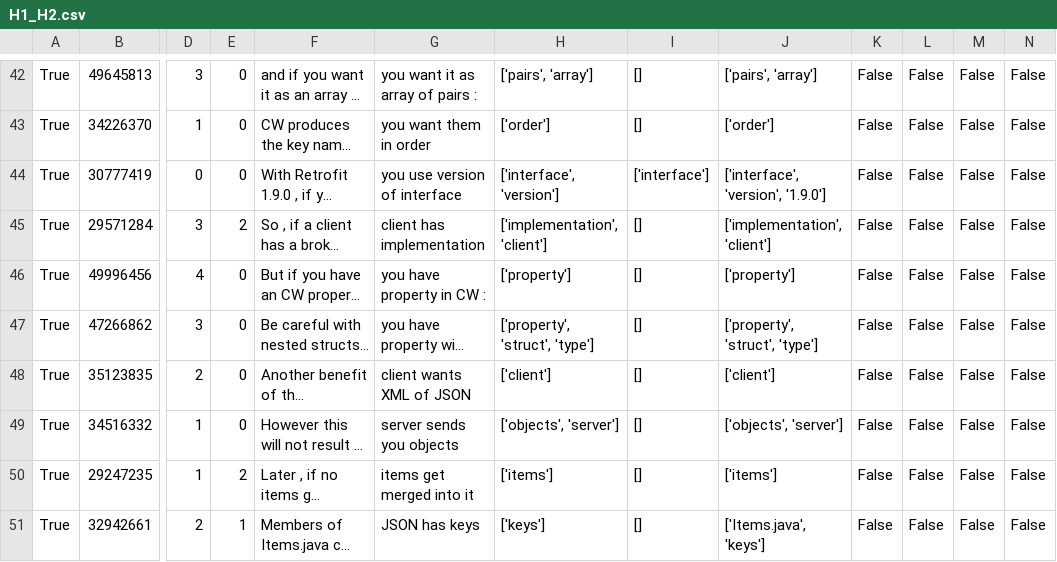
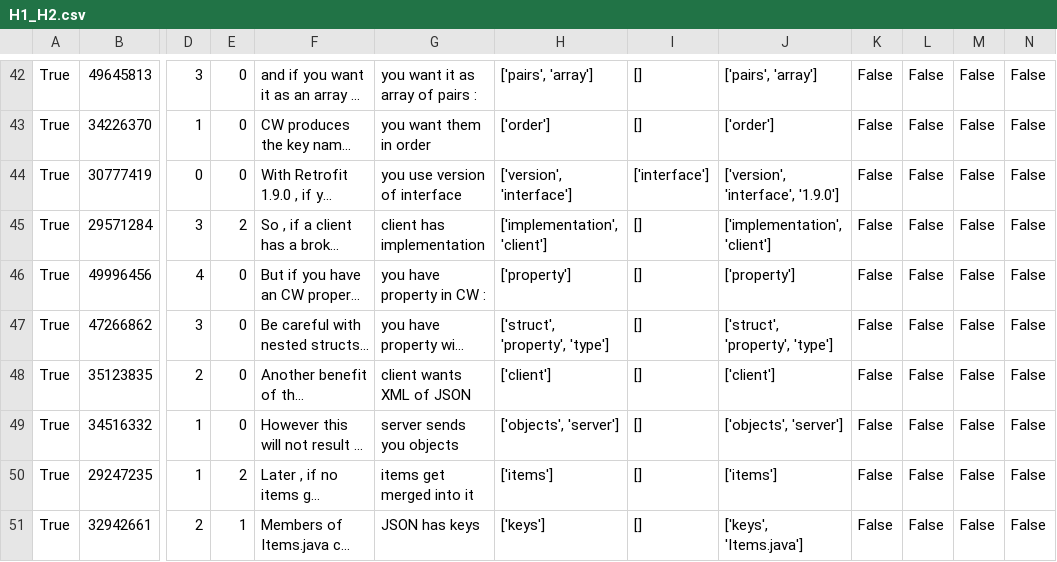
Before and after one commit to ualberta-smr/StackOverflowNavCues, a CSV file: benchmark/results/H1_H2.csv, drawn as a sheet; only a part is shown, gaps mark what is left out; long unchanged cells end in …; the diff covers the shown part only; the diff names each change by its address in the sheet, - before the commit and + after, or states it on an @@ line.

```diff
--- a/benchmark/results/H1_H2.csv
+++ b/benchmark/results/H1_H2.csv
-H44: ['interface', 'version']
+H44: ['version', 'interface']
-J44: ['interface', 'version', '1.9.0']
+J44: ['version', 'interface', '1.9.0']
-H47: ['property', 'struct', 'type']
+H47: ['struct', 'property', 'type']
-J47: ['property', 'struct', 'type']
+J47: ['struct', 'property', 'type']
-J51: ['Items.java', 'keys']
+J51: ['keys', 'Items.java']
```
Also changed, not shown: 47 edited cells elsewhere in this file, benchmark/results/basic_H1.csv.
